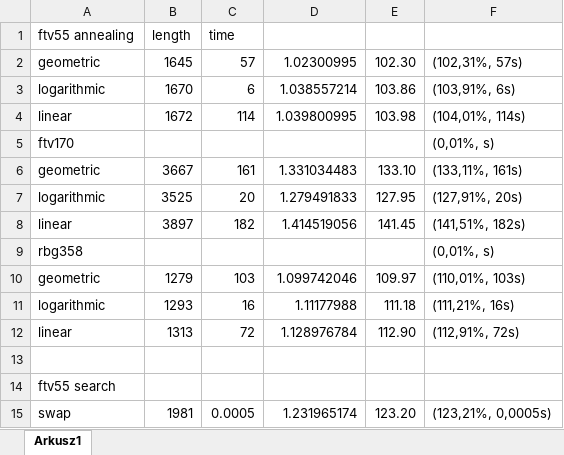
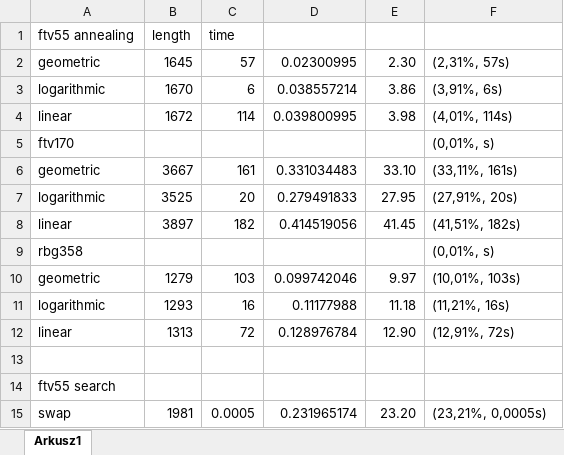
Before and after one commit to Kuba-Bigaj/PEA2, an Excel workbook: PEA2/results.xlsx, sheet Arkusz1, drawn as a sheet; only a part is shown; values as stored, in another font and other column widths than the file's, no borders; charts and pictures not drawn; the diff covers the shown part only; the diff names each change by its address in the sheet, - before the commit and + after, or states it on an @@ line.

```diff
--- a/PEA2/results.xlsx (sheet Arkusz1)
+++ b/PEA2/results.xlsx (sheet Arkusz1)
-D2: 1.02300995
+D2: 0.02300995
-E2: 102.30
+E2: 2.30
-F2: (102,31%, 57s)
+F2: (2,31%, 57s)
-D3: 1.038557214
+D3: 0.038557214
-E3: 103.86
+E3: 3.86
-F3: (103,91%, 6s)
+F3: (3,91%, 6s)
-D4: 1.039800995
+D4: 0.039800995
-E4: 103.98
+E4: 3.98
-F4: (104,01%, 114s)
+F4: (4,01%, 114s)
-D6: 1.331034483
+D6: 0.331034483
-E6: 133.10
+E6: 33.10
-F6: (133,11%, 161s)
+F6: (33,11%, 161s)
-D7: 1.279491833
+D7: 0.279491833
-E7: 127.95
+E7: 27.95
-F7: (127,91%, 20s)
+F7: (27,91%, 20s)
-D8: 1.414519056
+D8: 0.414519056
-E8: 141.45
+E8: 41.45
-F8: (141,51%, 182s)
+F8: (41,51%, 182s)
-D10: 1.099742046
+D10: 0.099742046
-E10: 109.97
+E10: 9.97
-F10: (110,01%, 103s)
+F10: (10,01%, 103s)
-D11: 1.11177988
+D11: 0.11177988
-E11: 111.18
+E11: 11.18
-F11: (111,21%, 16s)
+F11: (11,21%, 16s)
-D12: 1.128976784
+D12: 0.128976784
-E12: 112.90
+E12: 12.90
-F12: (112,91%, 72s)
+F12: (12,91%, 72s)
-D15: 1.231965174
+D15: 0.231965174
-E15: 123.20
+E15: 23.20
-F15: (123,21%, 0,0005s)
+F15: (23,21%, 0,0005s)
```
Also changed, not shown: 24 edited cells elsewhere in this sheet, charts or pictures, 4 other files.
